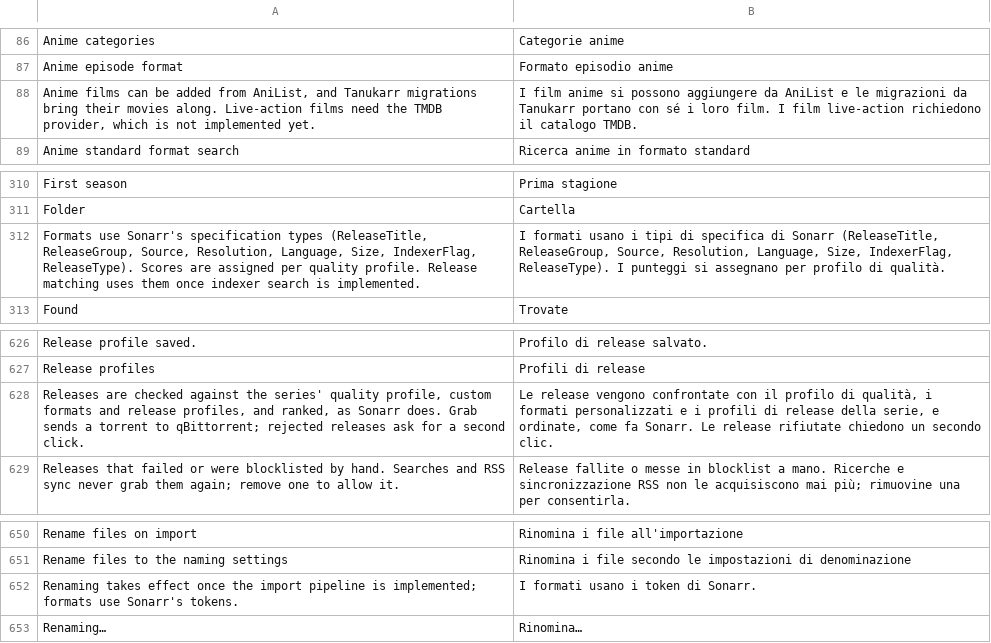
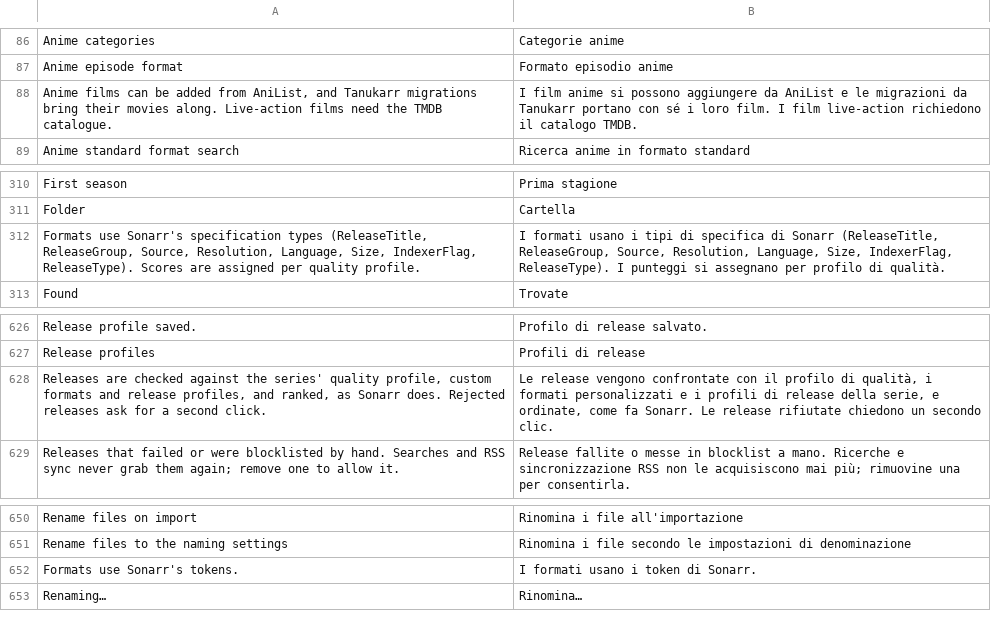
Before and after one commit to KvasFan/Kitsunarr, a TSV file: crates/kitsunarr-web/translations/it.tsv, drawn as a sheet; only a part is shown, gaps mark what is left out.

```diff
--- a/crates/kitsunarr-web/translations/it.tsv
+++ b/crates/kitsunarr-web/translations/it.tsv
@@ -87,3 +87,3 @@ Anime categories	Categorie anime
 Anime episode format	Formato episodio anime
-Anime films can be added from AniList, and Tanukarr migrations bring their movies along. Live-action films need the TMDB provider, which is not implemented yet.	I film anime si possono aggiungere da AniList e le migrazioni da Tanukarr portano con sé i loro film. I film live-action richiedono il catalogo TMDB.
+Anime films can be added from AniList, and Tanukarr migrations bring their movies along. Live-action films need the TMDB catalogue.	I film anime si possono aggiungere da AniList e le migrazioni da Tanukarr portano con sé i loro film. I film live-action richiedono il catalogo TMDB.
 Anime standard format search	Ricerca anime in formato standard
@@ -311,3 +311,3 @@ First season	Prima stagione
 Folder	Cartella
-Formats use Sonarr's specification types (ReleaseTitle, ReleaseGroup, Source, Resolution, Language, Size, IndexerFlag, ReleaseType). Scores are assigned per quality profile. Release matching uses them once indexer search is implemented.	I formati usano i tipi di specifica di Sonarr (ReleaseTitle, ReleaseGroup, Source, Resolution, Language, Size, IndexerFlag, ReleaseType). I punteggi si assegnano per profilo di qualità.
+Formats use Sonarr's specification types (ReleaseTitle, ReleaseGroup, Source, Resolution, Language, Size, IndexerFlag, ReleaseType). Scores are assigned per quality profile.	I formati usano i tipi di specifica di Sonarr (ReleaseTitle, ReleaseGroup, Source, Resolution, Language, Size, IndexerFlag, ReleaseType). I punteggi si assegnano per profilo di qualità.
 Found	Trovate
@@ -627,3 +627,3 @@ Release profile saved.	Profilo di release salvato.
 Release profiles	Profili di release
-Releases are checked against the series' quality profile, custom formats and release profiles, and ranked, as Sonarr does. Grab sends a torrent to qBittorrent; rejected releases ask for a second click.	Le release vengono confrontate con il profilo di qualità, i formati personalizzati e i profili di release della serie, e ordinate, come fa Sonarr. Le release rifiutate chiedono un secondo clic.
+Releases are checked against the series' quality profile, custom formats and release profiles, and ranked, as Sonarr does. Rejected releases ask for a second click.	Le release vengono confrontate con il profilo di qualità, i formati personalizzati e i profili di release della serie, e ordinate, come fa Sonarr. Le release rifiutate chiedono un secondo clic.
 Releases that failed or were blocklisted by hand. Searches and RSS sync never grab them again; remove one to allow it.	Release fallite o messe in blocklist a mano. Ricerche e sincronizzazione RSS non le acquisiscono mai più; rimuovine una per consentirla.
@@ -651,3 +651,3 @@ Rename files on import	Rinomina i file all'importazione
 Rename files to the naming settings	Rinomina i file secondo le impostazioni di denominazione
-Renaming takes effect once the import pipeline is implemented; formats use Sonarr's tokens.	I formati usano i token di Sonarr.
+Formats use Sonarr's tokens.	I formati usano i token di Sonarr.
 Renaming…	Rinomina…
```
Also changed, not shown: 12 other files.
